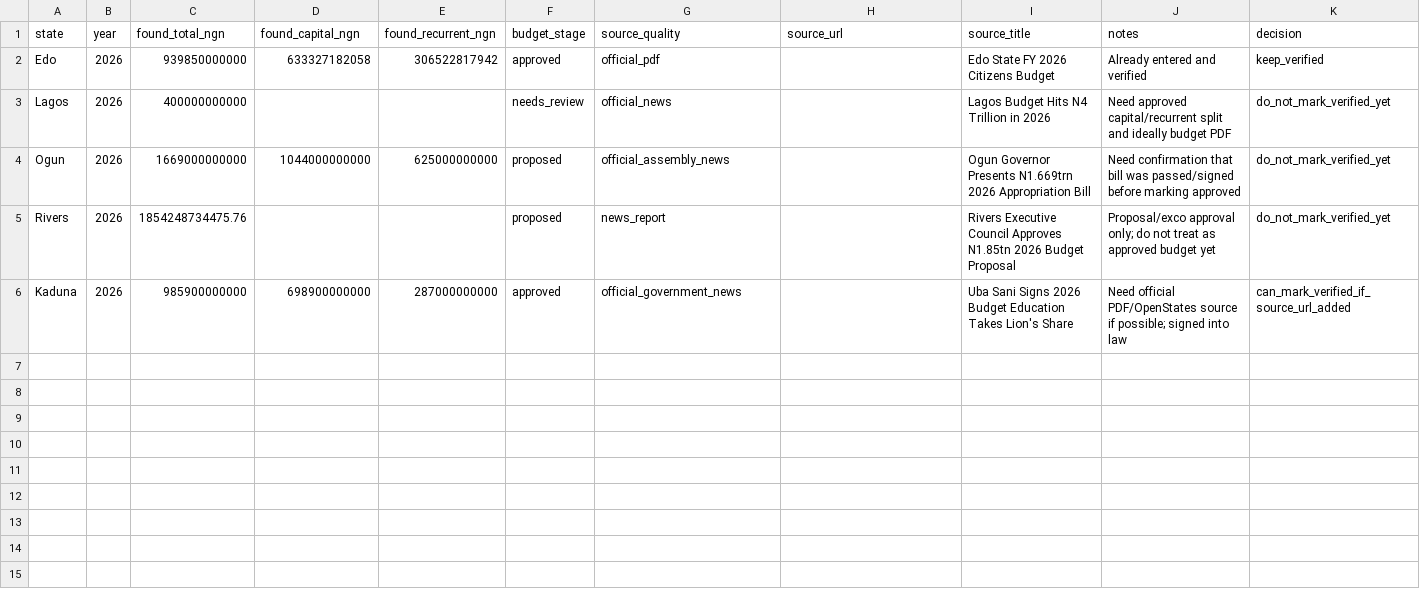
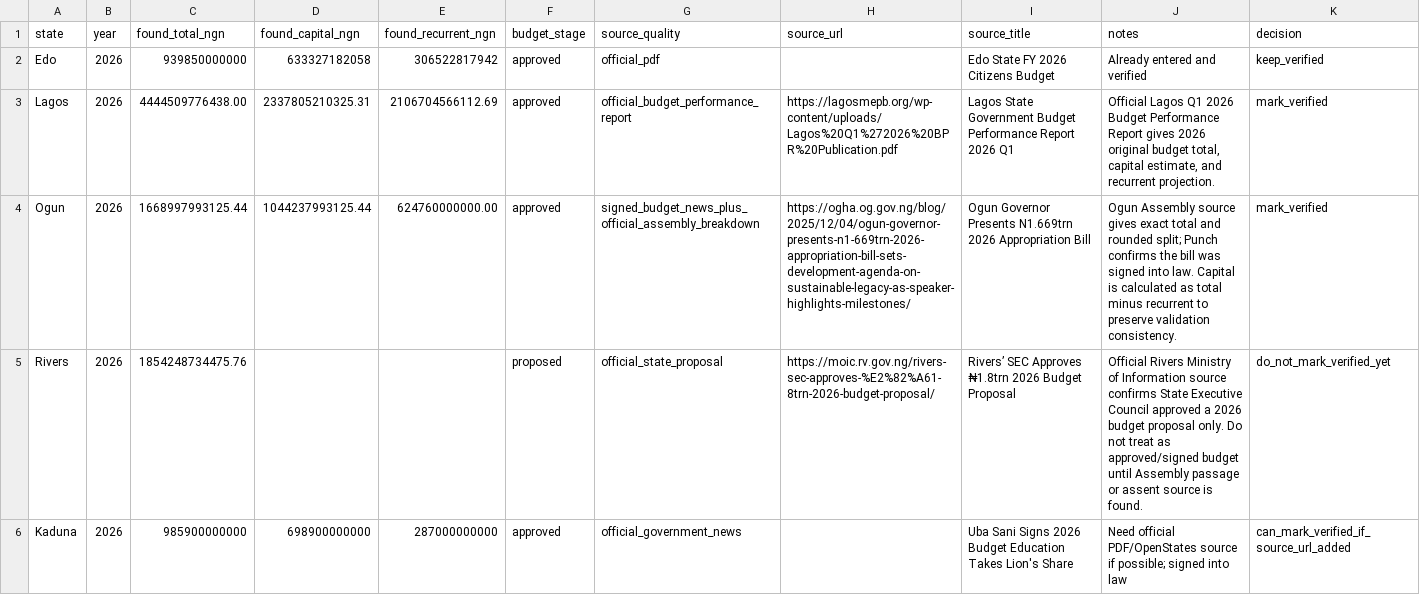
Before and after one commit to osariel/nigeria-development-simulator, a CSV file: data/budget_audit_working_2026.csv, drawn as a sheet.

Commit message:
Verify Lagos and Ogun 2026 budget data

```diff
--- a/data/budget_audit_working_2026.csv
+++ b/data/budget_audit_working_2026.csv
@@ -2,5 +2,5 @@ state,year,found_total_ngn,found_capital_ngn,found_recurrent_ngn,budget_stage,so
 Edo,2026,939850000000,633327182058,306522817942,approved,official_pdf,,Edo State FY 2026 Citizens Budget,Already entered and verified,keep_verified
-Lagos,2026,400000000000,,,needs_review,official_news,,Lagos Budget Hits N4 Trillion in 2026,Need approved capital/recurrent split and ideally budget PDF,do_not_mark_verified_yet
-Ogun,2026,1669000000000,1044000000000,625000000000,proposed,official_assembly_news,,Ogun Governor Presents N1.669trn 2026 Appropriation Bill,Need confirmation that bill was passed/signed before marking approved,do_not_mark_verified_yet
-Rivers,2026,1854248734475.76,,,proposed,news_report,,Rivers Executive Council Approves N1.85tn 2026 Budget Proposal,Proposal/exco approval only; do not treat as approved budget yet,do_not_mark_verified_yet
+Lagos,2026,4444509776438.00,2337805210325.31,2106704566112.69,approved,official_budget_performance_report,https://lagosmepb.org/wp-content/uploads/Lagos%20Q1%272026%20BPR%20Publication.pdf,Lagos State Government Budget Performance Report 2026 Q1,"Official Lagos Q1 2026 Budget Performance Report gives 2026 original budget total, capital estimate, and recurrent projection.",mark_verified
+Ogun,2026,1668997993125.44,1044237993125.44,624760000000.00,approved,signed_budget_news_plus_official_assembly_breakdown,https://ogha.og.gov.ng/blog/2025/12/04/ogun-governor-presents-n1-669trn-2026-appropriation-bill-sets-development-agenda-on-sustainable-legacy-as-speaker-highlights-milestones/,Ogun Governor Presents N1.669trn 2026 Appropriation Bill,Ogun Assembly source gives exact total and rounded split; Punch confirms the bill was signed into law. Capital is calculated as total minus recurrent to preserve validation consistency.,mark_verified
+Rivers,2026,1854248734475.76,,,proposed,official_state_proposal,https://moic.rv.gov.ng/rivers-sec-approves-%E2%82%A61-8trn-2026-budget-proposal/,Rivers’ SEC Approves ₦1.8trn 2026 Budget Proposal,Official Rivers Ministry of Information source confirms State Executive Council approved a 2026 budget proposal only. Do not treat as approved/signed budget until Assembly passage or assent source is found.,do_not_mark_verified_yet
 Kaduna,2026,985900000000,698900000000,287000000000,approved,official_government_news,,Uba Sani Signs 2026 Budget Education Takes Lion's Share,Need official PDF/OpenStates source if possible; signed into law,can_mark_verified_if_source_url_added
```
Also changed, not shown: data/sources.csv, data/state_budgets.csv.
